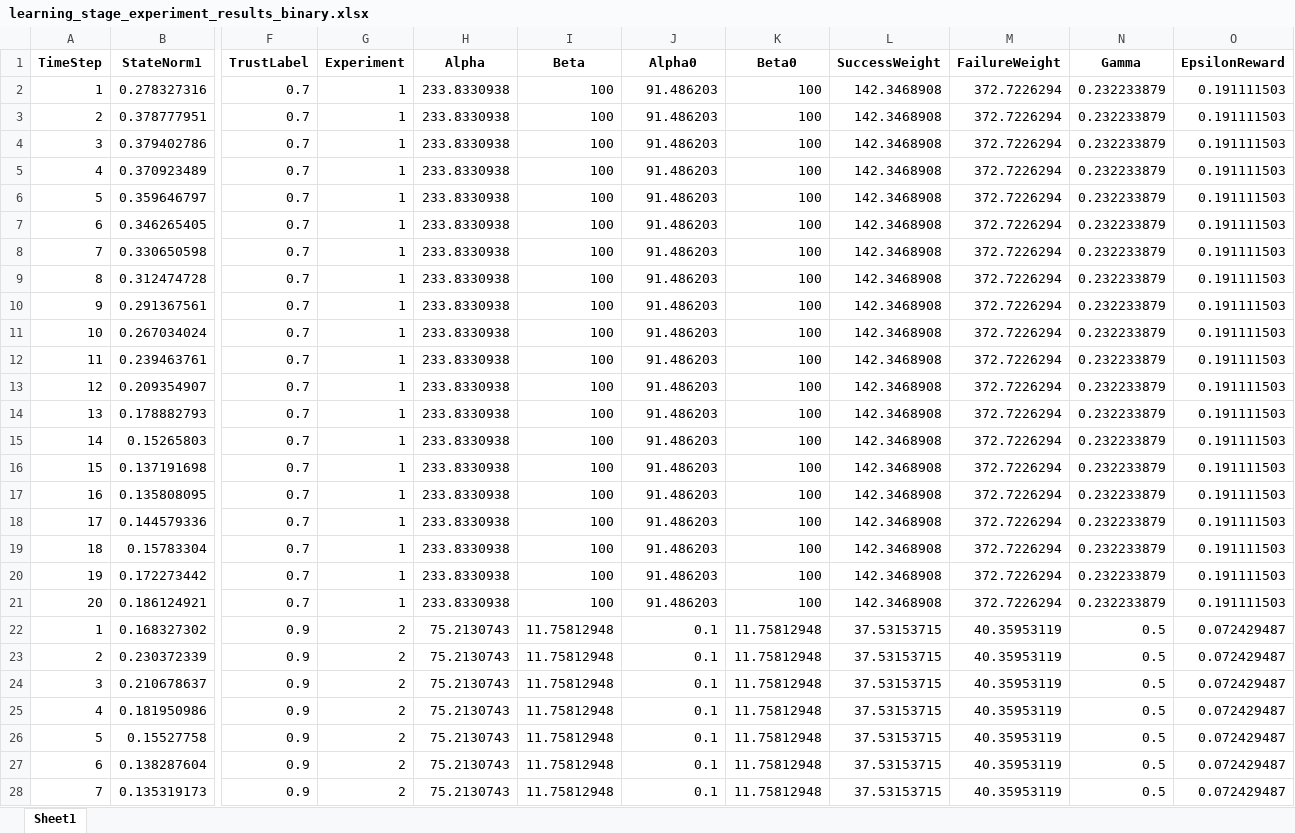
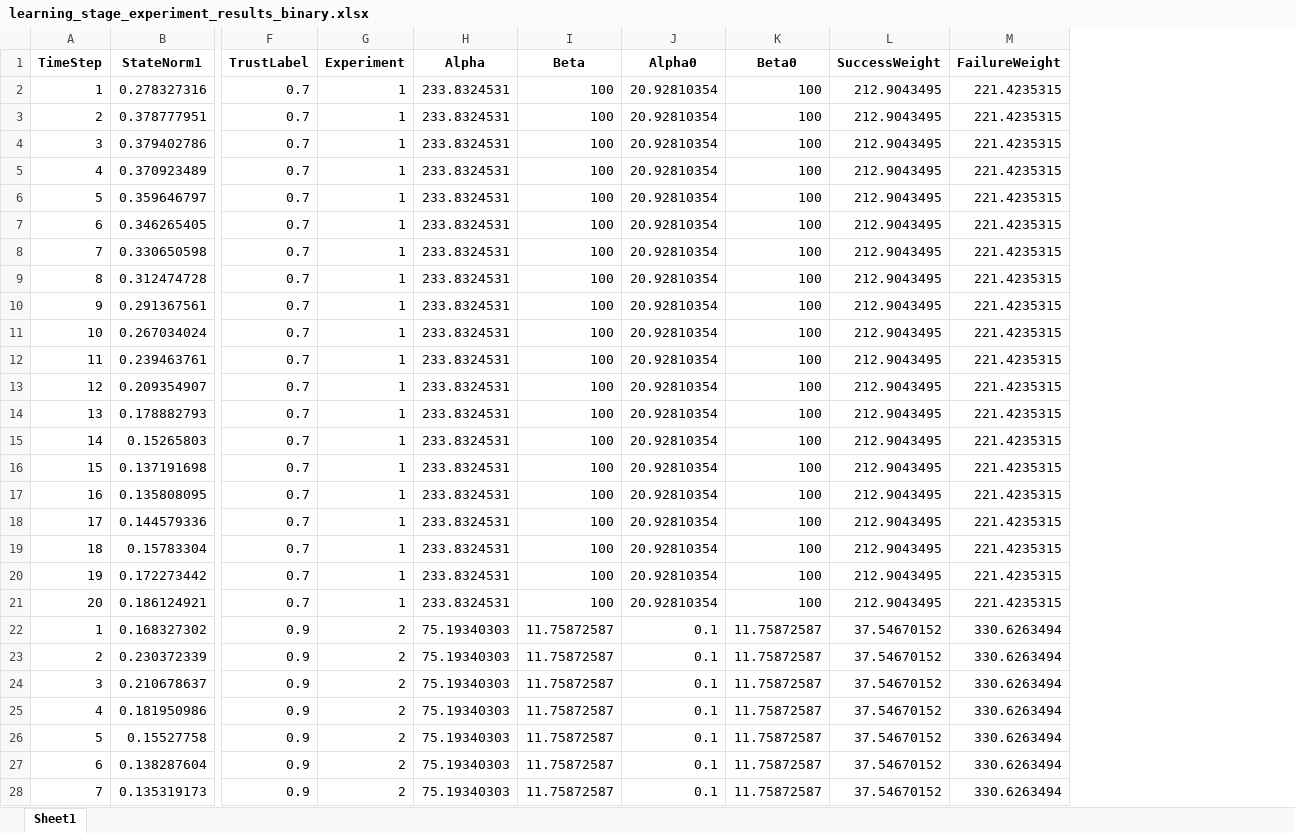
Before and after one commit to resuldagdanov/robot-learning-human-trust, an Excel workbook: results/experiments/learning_stage_experiment_results_binary.xlsx, sheet Sheet1, drawn as a sheet; only a part is shown, gaps mark what is left out; values as stored, in another font and other column widths than the file's, no borders; the diff covers the shown part only; the diff names each change by its address in the sheet, - before the commit and + after, or states it on an @@ line.

```diff
--- a/results/experiments/learning_stage_experiment_results_binary.xlsx (sheet Sheet1)
+++ b/results/experiments/learning_stage_experiment_results_binary.xlsx (sheet Sheet1)
-column N (Gamma), rows 2-28: 0.232233879 | 0.232233879 | 0.232233879 | 0.232233879 | 0.232233879 | 0.232233879 | 0.232233879 | 0.232233879 | 0.232233879 | 0.232233879 | 0.232233879 | 0.232233879 | 0.232233879 | 0.232233879 | 0.232233879 | 0.232233879 | 0.232233879 | 0.232233879 | 0.232233879 | 0.232233879 | 0.5 | 0.5 | 0.5 | 0.5 | 0.5 | 0.5 | 0.5
-column O (EpsilonReward), rows 2-28: 0.191111503 | 0.191111503 | 0.191111503 | 0.191111503 | 0.191111503 | 0.191111503 | 0.191111503 | 0.191111503 | 0.191111503 | 0.191111503 | 0.191111503 | 0.191111503 | 0.191111503 | 0.191111503 | 0.191111503 | 0.191111503 | 0.191111503 | 0.191111503 | 0.191111503 | 0.191111503 | 0.072429487 | 0.072429487 | 0.072429487 | 0.072429487 | 0.072429487 | 0.072429487 | 0.072429487
-H2:H21 (Alpha): 233.8330938
+H2:H21 (Alpha): 233.8324531
-J2:J21 (Alpha0): 91.486203
+J2:J21 (Alpha0): 20.92810354
-L2:L21 (SuccessWeight): 142.3468908
+L2:L21 (SuccessWeight): 212.9043495
-M2:M21 (FailureWeight): 372.7226294
+M2:M21 (FailureWeight): 221.4235315
-H22:H28 (Alpha): 75.2130743
+H22:H28 (Alpha): 75.19340303
-I22:I28 (Beta): 11.75812948
+I22:I28 (Beta): 11.75872587
-K22:K28 (Beta0): 11.75812948
+K22:K28 (Beta0): 11.75872587
-L22:L28 (SuccessWeight): 37.53153715
+L22:L28 (SuccessWeight): 37.54670152
-M22:M28 (FailureWeight): 40.35953119
+M22:M28 (FailureWeight): 330.6263494
```
Also changed, not shown: 965 edited cells elsewhere in this sheet, results/experiments/inference_stage_experiment_results.xlsx, results/experiments/inference_stage_experiment_results_binary.xlsx, 1 other file.
